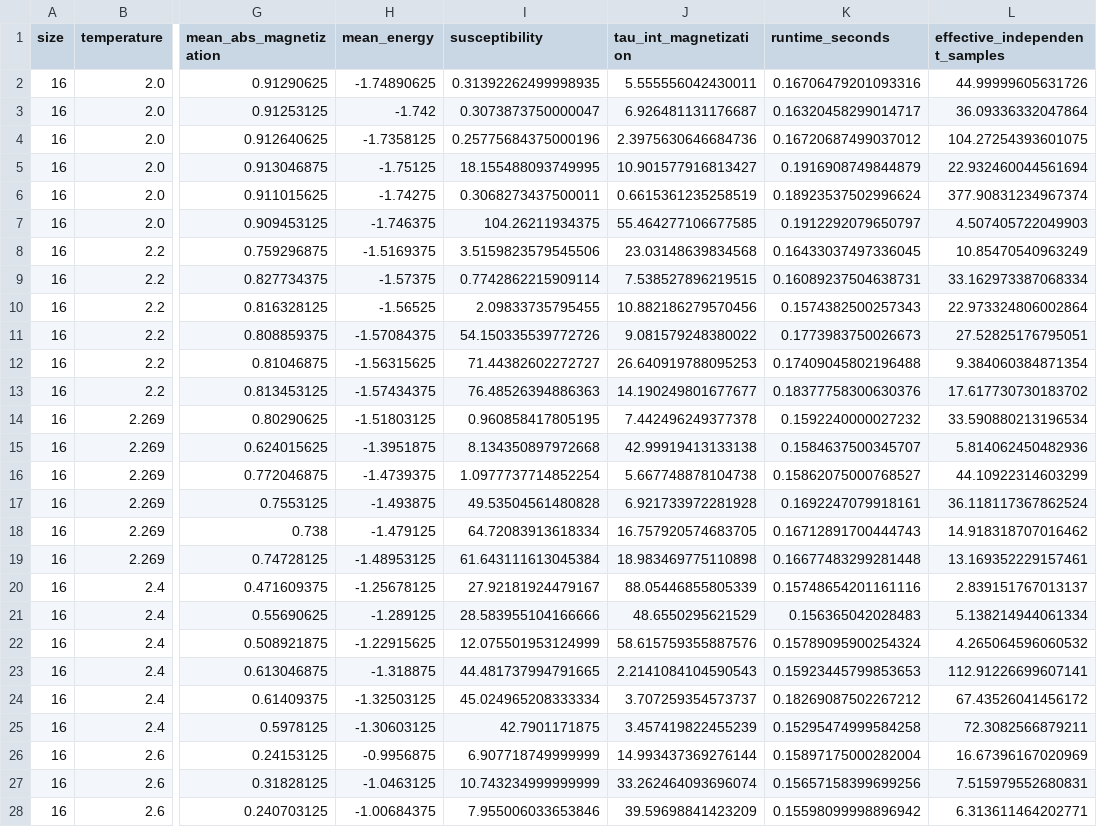
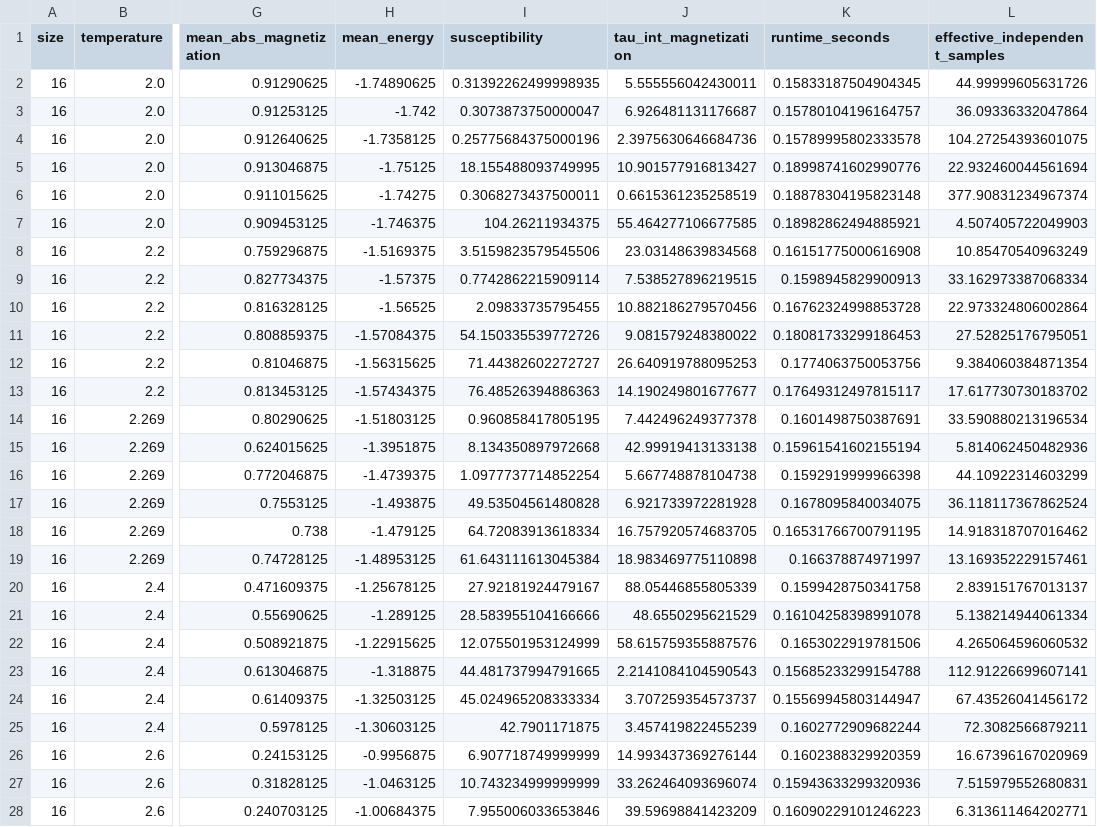
Before and after one commit to vukrosic/open-discovery, a CSV file: examples/physics-ising/results/results.csv, drawn as a sheet; only a part is shown, gaps mark what is left out; the diff covers the shown part only; the diff names each change by its address in the sheet, - before the commit and + after, or states it on an @@ line.

Commit message:
Add optimization discovery examples and evaluator contracts

```diff
--- a/examples/physics-ising/results/results.csv
+++ b/examples/physics-ising/results/results.csv
-K2 (runtime_seconds): 0.16706479201093316
+K2 (runtime_seconds): 0.15833187504904345
-K3 (runtime_seconds): 0.16320458299014717
+K3 (runtime_seconds): 0.15780104196164757
-K4 (runtime_seconds): 0.16720687499037012
+K4 (runtime_seconds): 0.15789995802333578
-K5 (runtime_seconds): 0.1916908749844879
+K5 (runtime_seconds): 0.18998741602990776
-K6 (runtime_seconds): 0.18923537502996624
+K6 (runtime_seconds): 0.18878304195823148
-K7 (runtime_seconds): 0.1912292079650797
+K7 (runtime_seconds): 0.18982862494885921
-K8 (runtime_seconds): 0.16433037497336045
+K8 (runtime_seconds): 0.16151775000616908
-K9 (runtime_seconds): 0.16089237504638731
+K9 (runtime_seconds): 0.1598945829900913
-K10 (runtime_seconds): 0.1574382500257343
+K10 (runtime_seconds): 0.16762324998853728
-K11 (runtime_seconds): 0.1773983750026673
+K11 (runtime_seconds): 0.18081733299186453
-K12 (runtime_seconds): 0.17409045802196488
+K12 (runtime_seconds): 0.1774063750053756
-K13 (runtime_seconds): 0.18377758300630376
+K13 (runtime_seconds): 0.17649312497815117
-K14 (runtime_seconds): 0.1592240000027232
+K14 (runtime_seconds): 0.1601498750387691
-K15 (runtime_seconds): 0.1584637500345707
+K15 (runtime_seconds): 0.15961541602155194
-K16 (runtime_seconds): 0.15862075000768527
+K16 (runtime_seconds): 0.1592919999966398
-K17 (runtime_seconds): 0.1692247079918161
+K17 (runtime_seconds): 0.1678095840034075
-K18 (runtime_seconds): 0.16712891700444743
+K18 (runtime_seconds): 0.16531766700791195
-K19 (runtime_seconds): 0.16677483299281448
+K19 (runtime_seconds): 0.166378874971997
-K20 (runtime_seconds): 0.15748654201161116
+K20 (runtime_seconds): 0.1599428750341758
-K21 (runtime_seconds): 0.156365042028483
+K21 (runtime_seconds): 0.16104258398991078
-K22 (runtime_seconds): 0.15789095900254324
+K22 (runtime_seconds): 0.1653022919781506
-K23 (runtime_seconds): 0.15923445799853653
+K23 (runtime_seconds): 0.15685233299154788
-K24 (runtime_seconds): 0.18269087502267212
+K24 (runtime_seconds): 0.15569945803144947
-K25 (runtime_seconds): 0.15295474999584258
+K25 (runtime_seconds): 0.1602772909682244
-K26 (runtime_seconds): 0.15897175000282004
+K26 (runtime_seconds): 0.1602388329920359
-K27 (runtime_seconds): 0.15657158399699256
+K27 (runtime_seconds): 0.15943633299320936
-K28 (runtime_seconds): 0.15598099998896942
+K28 (runtime_seconds): 0.16090229101246223
```
Also changed, not shown: 33 edited cells elsewhere in this file, 34 other files.
